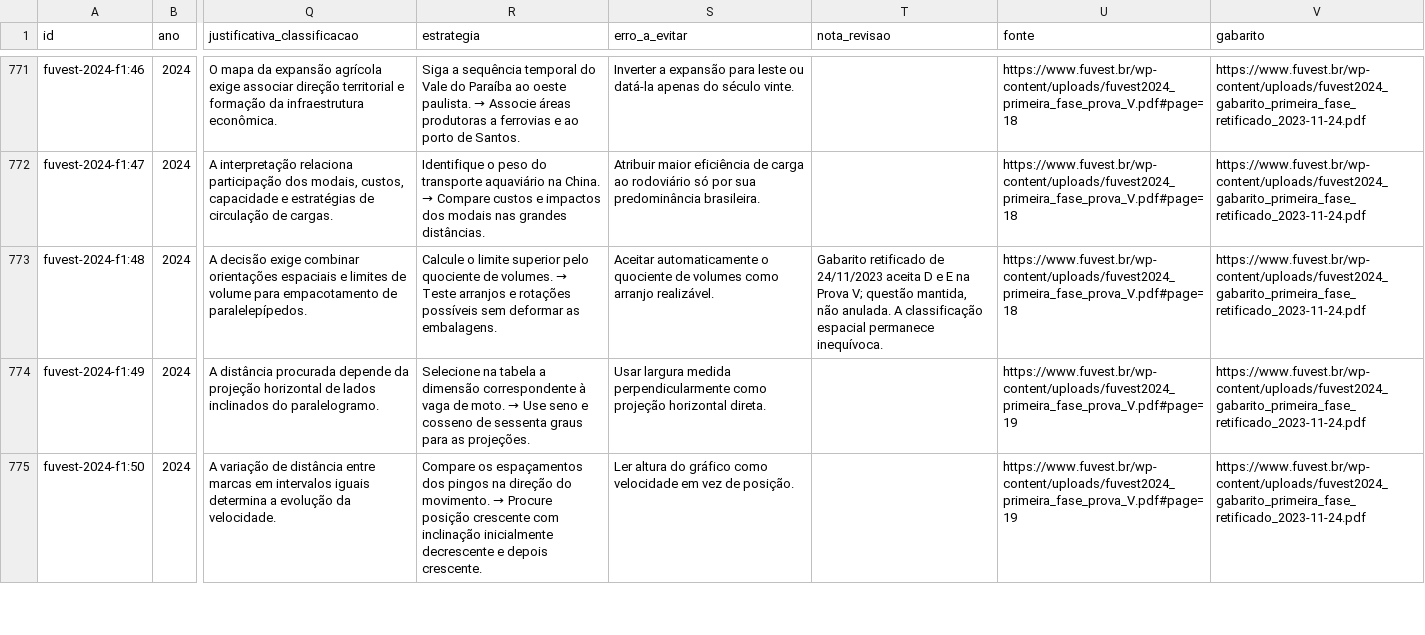
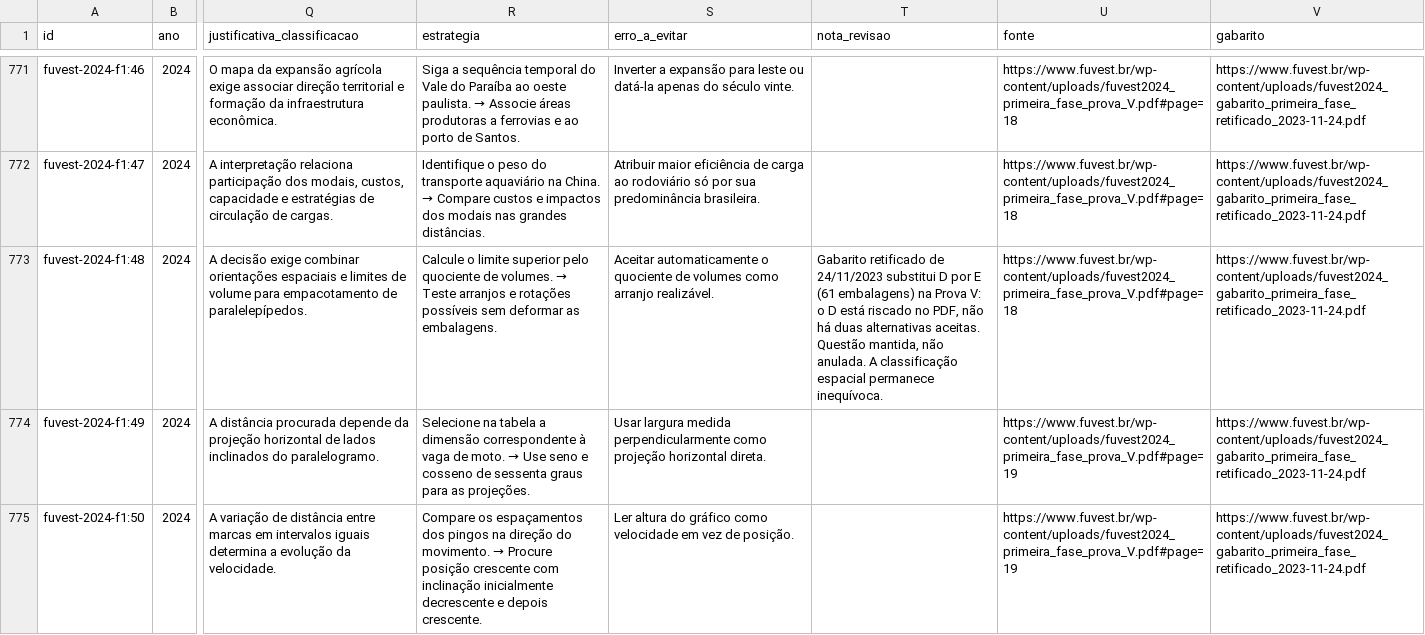
Before and after one commit to anajumorandii-eng/My-App, a CSV file: public/analises/fuvest/questoes-2017-2026.csv, drawn as a sheet; only a part is shown, gaps mark what is left out; the diff names each change by its address in the sheet, - before the commit and + after, or states it on an @@ line.

Commit message:
Corrige retificação V48/2024 e confere anexos FUVEST 2022–2026

```diff
--- a/public/analises/fuvest/questoes-2017-2026.csv
+++ b/public/analises/fuvest/questoes-2017-2026.csv
-T773 (nota_revisao): …de 24/11/2023 aceita D e E na Prova V; questão mantida, não…
+T773 (nota_revisao): …de 24/11/2023 substitui D por E (61 embalagens) na Prova V: o D está riscado no PDF, não há duas alternativas aceitas. Questão mantida, não…
```
Also changed, not shown: 7 other files.
